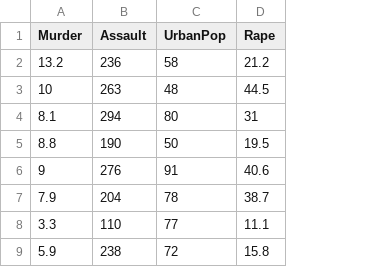
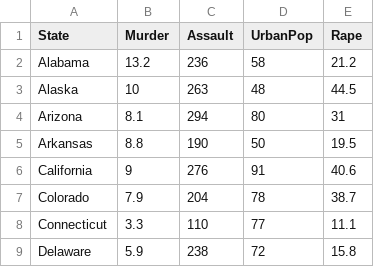
Before and after one commit to ds5010/spring-2022, a CSV file: data/usarrests.csv, drawn as a sheet; only a part is shown; the diff names each change by its address in the sheet, - before the commit and + after, or states it on an @@ line.

Commit message:
update

```diff
--- a/data/usarrests.csv
+++ b/data/usarrests.csv
+column A (State), rows 2-9: Alabama | Alaska | Arizona | Arkansas | California | Colorado | Connecticut | Delaware
```
